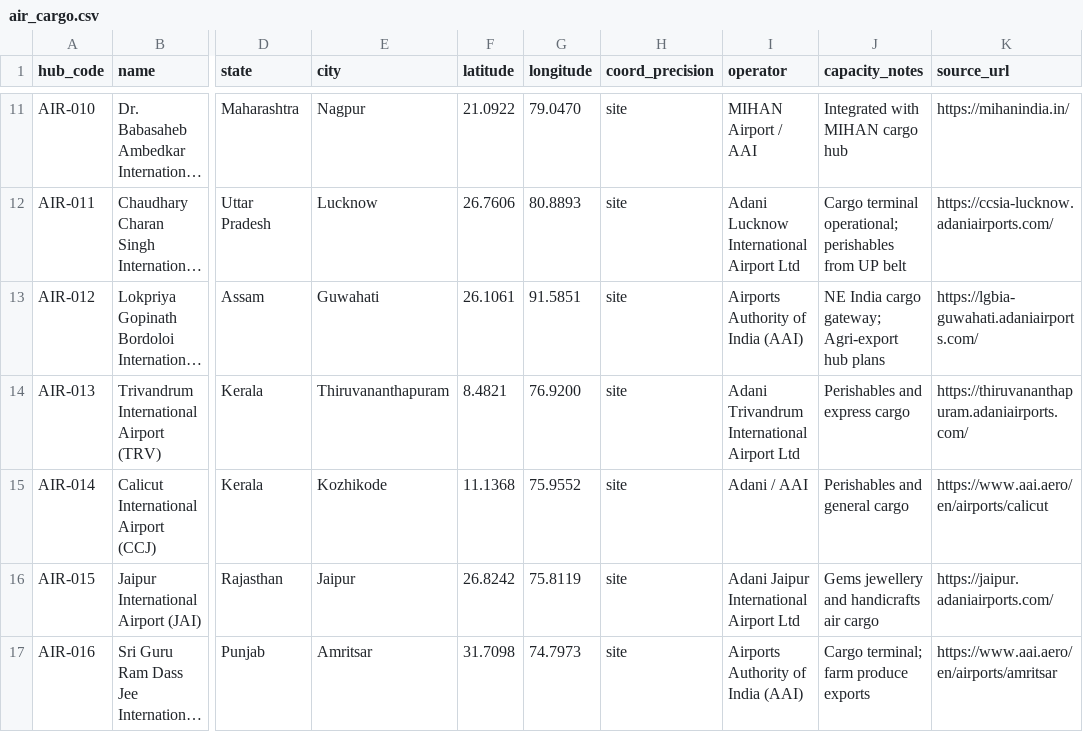
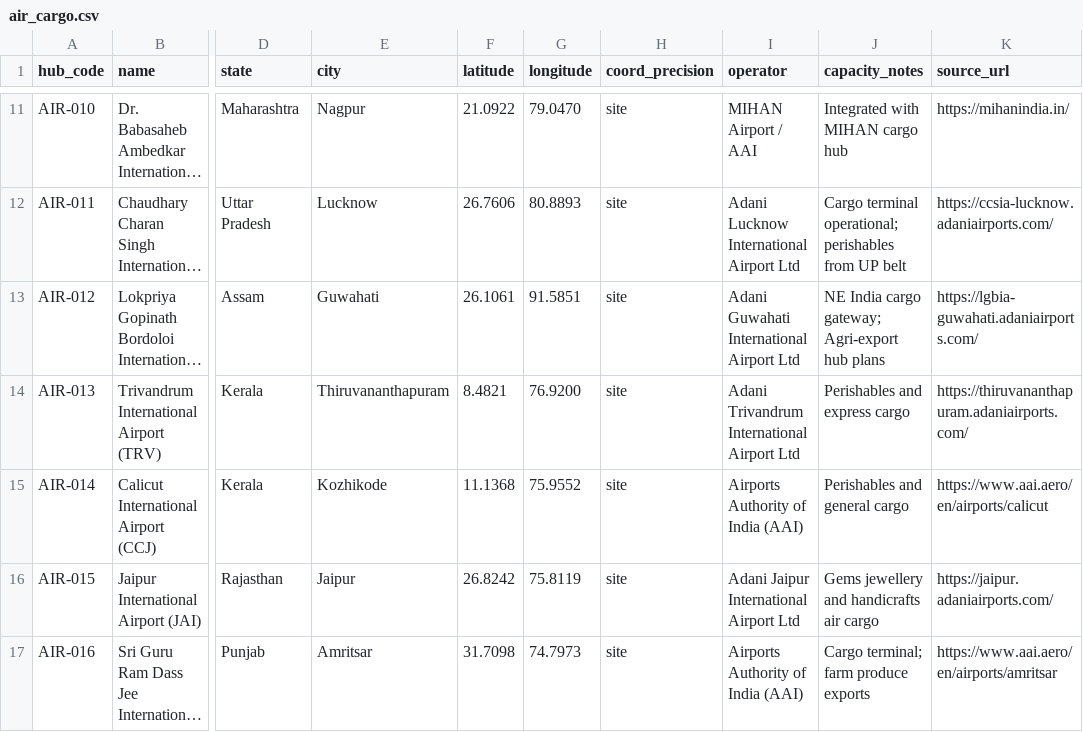
Before and after one commit to subhams07/gisindia4logistics, a CSV file: data/logistics_hubs/air_cargo.csv, drawn as a sheet; only a part is shown, gaps mark what is left out; long unchanged cells end in …; the diff names each change by its address in the sheet, - before the commit and + after, or states it on an @@ line.

Commit message:
Address PR #29 review findings: stable toll_id, regression-safe review merge, audit guards, operator fixes, unit tests

```diff
--- a/data/logistics_hubs/air_cargo.csv
+++ b/data/logistics_hubs/air_cargo.csv
-I13 (operator): Airports Authority of India (AAI)
+I13 (operator): Adani Guwahati International Airport Ltd
-I15 (operator): Adani / AAI
+I15 (operator): Airports Authority of India (AAI)
```
Also changed, not shown: 7 other files.
